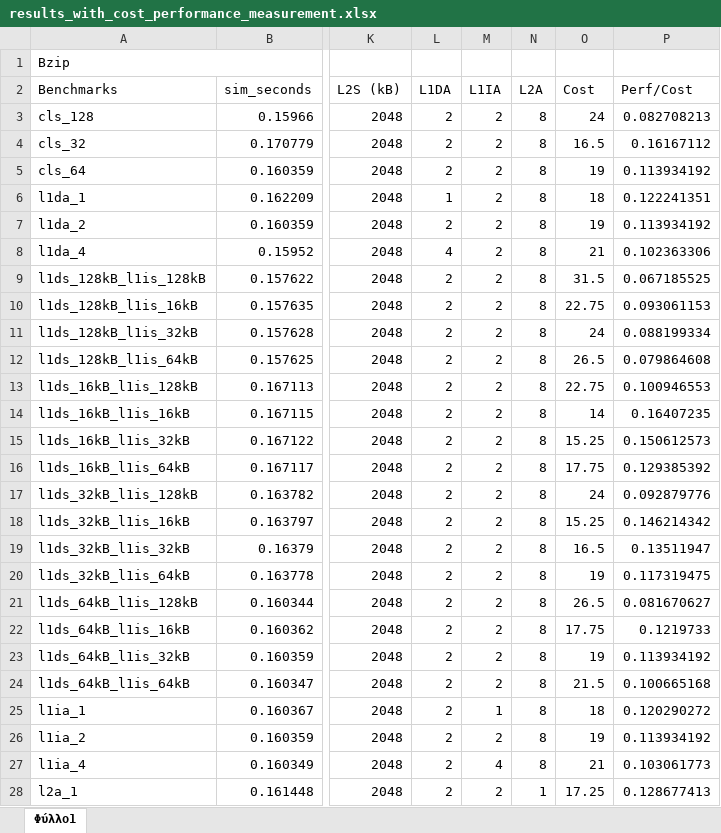
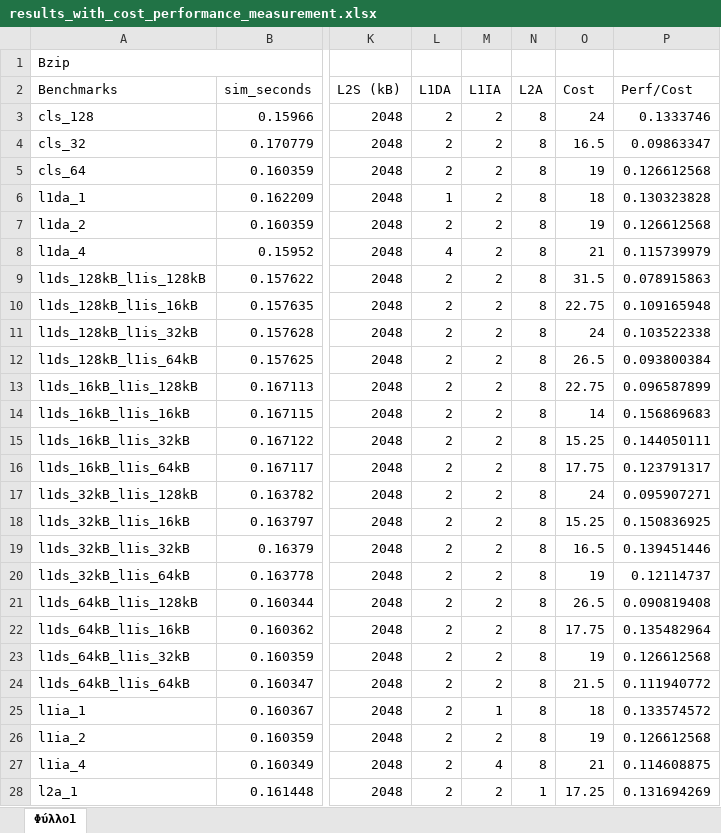
Before and after one commit to IoannisKydonis/computer-architecture-t2, an Excel workbook: results/results_with_cost_performance_measurement.xlsx, sheet Φύλλο1, drawn as a sheet; only a part is shown, gaps mark what is left out; values as stored, in another font and other column widths than the file's, no cell formats; charts and pictures not drawn; the diff covers the shown part only; the diff names each change by its address in the sheet, - before the commit and + after, or states it on an @@ line.

```diff
--- a/results/results_with_cost_performance_measurement.xlsx (sheet Φύλλο1)
+++ b/results/results_with_cost_performance_measurement.xlsx (sheet Φύλλο1)
-P3 (Perf/Cost): 0.082708213
+P3 (Perf/Cost): 0.1333746
-P4 (Perf/Cost): 0.16167112
+P4 (Perf/Cost): 0.09863347
-P5 (Perf/Cost): 0.113934192
+P5 (Perf/Cost): 0.126612568
-P6 (Perf/Cost): 0.122241351
+P6 (Perf/Cost): 0.130323828
-P7 (Perf/Cost): 0.113934192
+P7 (Perf/Cost): 0.126612568
-P8 (Perf/Cost): 0.102363306
+P8 (Perf/Cost): 0.115739979
-P9 (Perf/Cost): 0.067185525
+P9 (Perf/Cost): 0.078915863
-P10 (Perf/Cost): 0.093061153
+P10 (Perf/Cost): 0.109165948
-P11 (Perf/Cost): 0.088199334
+P11 (Perf/Cost): 0.103522338
-P12 (Perf/Cost): 0.079864608
+P12 (Perf/Cost): 0.093800384
-P13 (Perf/Cost): 0.100946553
+P13 (Perf/Cost): 0.096587899
-P14 (Perf/Cost): 0.16407235
+P14 (Perf/Cost): 0.156869683
-P15 (Perf/Cost): 0.150612573
+P15 (Perf/Cost): 0.144050111
-P16 (Perf/Cost): 0.129385392
+P16 (Perf/Cost): 0.123791317
-P17 (Perf/Cost): 0.092879776
+P17 (Perf/Cost): 0.095907271
-P18 (Perf/Cost): 0.146214342
+P18 (Perf/Cost): 0.150836925
-P19 (Perf/Cost): 0.13511947
+P19 (Perf/Cost): 0.139451446
-P20 (Perf/Cost): 0.117319475
+P20 (Perf/Cost): 0.12114737
-P21 (Perf/Cost): 0.081670627
+P21 (Perf/Cost): 0.090819408
-P22 (Perf/Cost): 0.1219733
+P22 (Perf/Cost): 0.135482964
-P23 (Perf/Cost): 0.113934192
+P23 (Perf/Cost): 0.126612568
-P24 (Perf/Cost): 0.100665168
+P24 (Perf/Cost): 0.111940772
-P25 (Perf/Cost): 0.120290272
+P25 (Perf/Cost): 0.133574572
-P26 (Perf/Cost): 0.113934192
+P26 (Perf/Cost): 0.126612568
-P27 (Perf/Cost): 0.103061773
+P27 (Perf/Cost): 0.114608875
-P28 (Perf/Cost): 0.128677413
+P28 (Perf/Cost): 0.131694269
```
Also changed, not shown: 388 edited cells elsewhere in this sheet, cell formats, formulas that keep their value, 1 other file.
